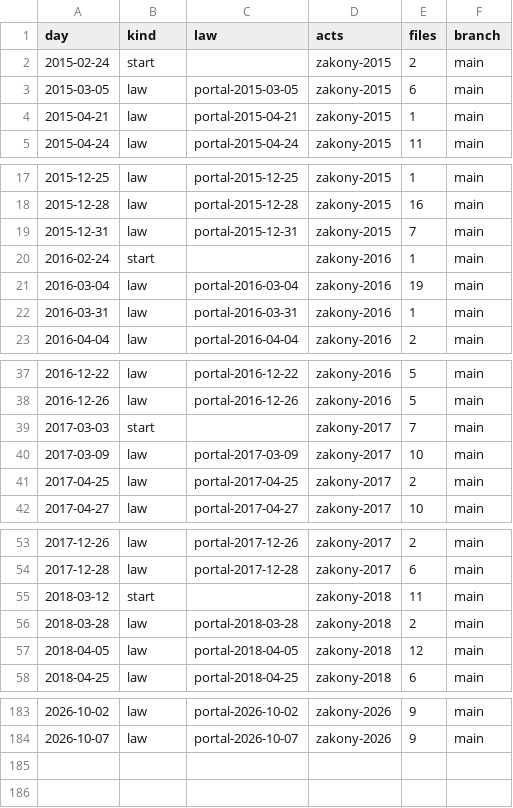
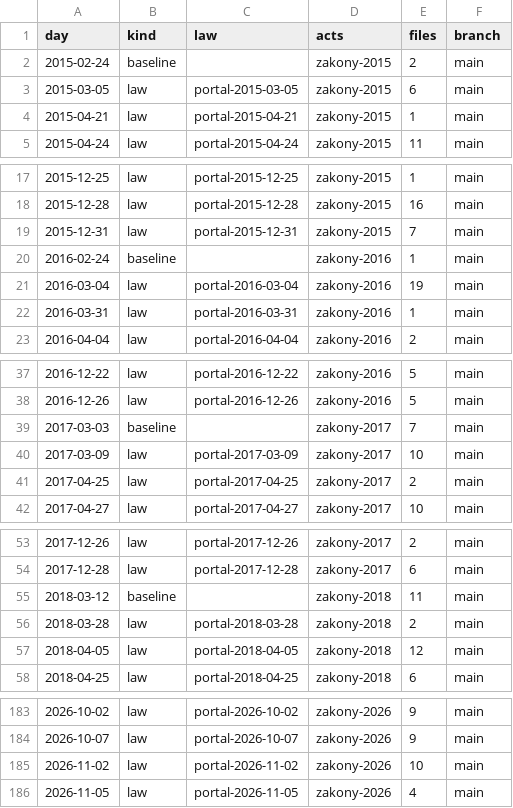
Before and after one commit to lexifina/russia-komi-law, a CSV file: data/commits.csv, drawn as a sheet; only a part is shown, gaps mark what is left out; the diff covers the shown part only.

Commit message:
Documentation, tables, tools and REPRODUCE.md
Appended 2 commits to 9338e5c4eead; corpus sha256 4a6e926d7a51bb1863119079d47600e49d92460a15ee0c71ca3cb6f071d8d307, data retrieved 2026-11-24.

Kind: documentation
Check: ru-pravo-komi-20261124T135722Z

```diff
--- a/data/commits.csv
+++ b/data/commits.csv
@@ -1,3 +1,3 @@
 day,kind,law,acts,files,branch
-2015-02-24,start,,zakony-2015,2,main
+2015-02-24,baseline,,zakony-2015,2,main
 2015-03-05,law,portal-2015-03-05,zakony-2015,6,main
@@ -19,3 +19,3 @@ day,kind,law,acts,files,branch
 2015-12-31,law,portal-2015-12-31,zakony-2015,7,main
-2016-02-24,start,,zakony-2016,1,main
+2016-02-24,baseline,,zakony-2016,1,main
 2016-03-04,law,portal-2016-03-04,zakony-2016,19,main
@@ -38,3 +38,3 @@ day,kind,law,acts,files,branch
 2016-12-26,law,portal-2016-12-26,zakony-2016,5,main
-2017-03-03,start,,zakony-2017,7,main
+2017-03-03,baseline,,zakony-2017,7,main
 2017-03-09,law,portal-2017-03-09,zakony-2017,10,main
@@ -54,3 +54,3 @@ day,kind,law,acts,files,branch
 2017-12-28,law,portal-2017-12-28,zakony-2017,6,main
-2018-03-12,start,,zakony-2018,11,main
+2018-03-12,baseline,,zakony-2018,11,main
 2018-03-28,law,portal-2018-03-28,zakony-2018,2,main
@@ -184 +184,3 @@ day,kind,law,acts,files,branch
 2026-10-07,law,portal-2026-10-07,zakony-2026,9,main
+2026-11-02,law,portal-2026-11-02,zakony-2026,10,main
+2026-11-05,law,portal-2026-11-05,zakony-2026,4,main
```
Also changed, not shown: 8 edited cells elsewhere in this file, data/laws.csv, 26 other files.
